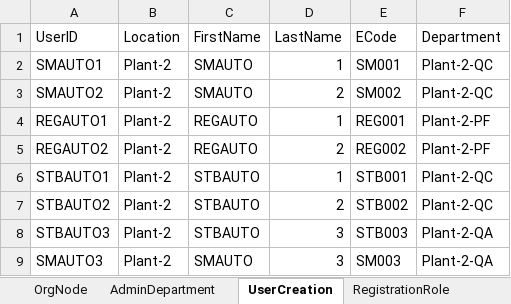
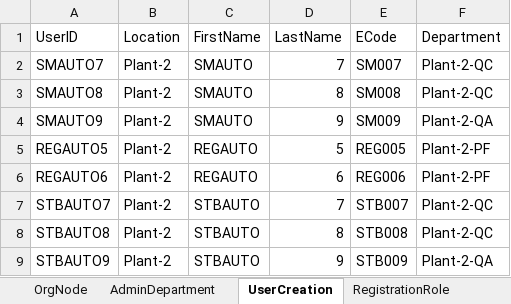
Before and after one commit to Sindhurikolli/RLIMS, an Excel workbook: LIMS User Details For Automation.xlsx, sheet UserCreation, drawn as a sheet; values as stored, in another font and other column widths than the file's, no borders; removed rows and columns are numbered as before the commit, all else as after; the diff names each change by its address in the sheet, - before the commit and + after, or states it on an @@ line.

Commit message:
Users Modified

```diff
--- a/LIMS User Details For Automation.xlsx (sheet UserCreation)
+++ b/LIMS User Details For Automation.xlsx (sheet UserCreation)
-A2 (UserID): SMAUTO1
+A2 (UserID): SMAUTO7
-D2 (LastName): 1
+D2 (LastName): 7
-E2 (ECode): SM001
+E2 (ECode): SM007
-A3 (UserID): SMAUTO2
+A3 (UserID): SMAUTO8
-D3 (LastName): 2
+D3 (LastName): 8
-E3 (ECode): SM002
+E3 (ECode): SM008
+row 4: SMAUTO9 | Plant-2 | SMAUTO | 9 | SM009 | Plant-2-QA
-A5 (UserID): REGAUTO1
+A5 (UserID): REGAUTO5
-D5 (LastName): 1
+D5 (LastName): 5
-E5 (ECode): REG001
+E5 (ECode): REG005
-A6 (UserID): REGAUTO2
+A6 (UserID): REGAUTO6
-D6 (LastName): 2
+D6 (LastName): 6
-E6 (ECode): REG002
+E6 (ECode): REG006
-A7 (UserID): STBAUTO1
+A7 (UserID): STBAUTO7
-D7 (LastName): 1
+D7 (LastName): 7
-E7 (ECode): STB001
+E7 (ECode): STB007
-A8 (UserID): STBAUTO2
+A8 (UserID): STBAUTO8
-D8 (LastName): 2
+D8 (LastName): 8
-E8 (ECode): STB002
+E8 (ECode): STB008
-A9 (UserID): STBAUTO3
+A9 (UserID): STBAUTO9
-D9 (LastName): 3
+D9 (LastName): 9
-E9 (ECode): STB003
+E9 (ECode): STB009
-row 9: SMAUTO3 | Plant-2 | SMAUTO | 3 | SM003 | Plant-2-QA
```
